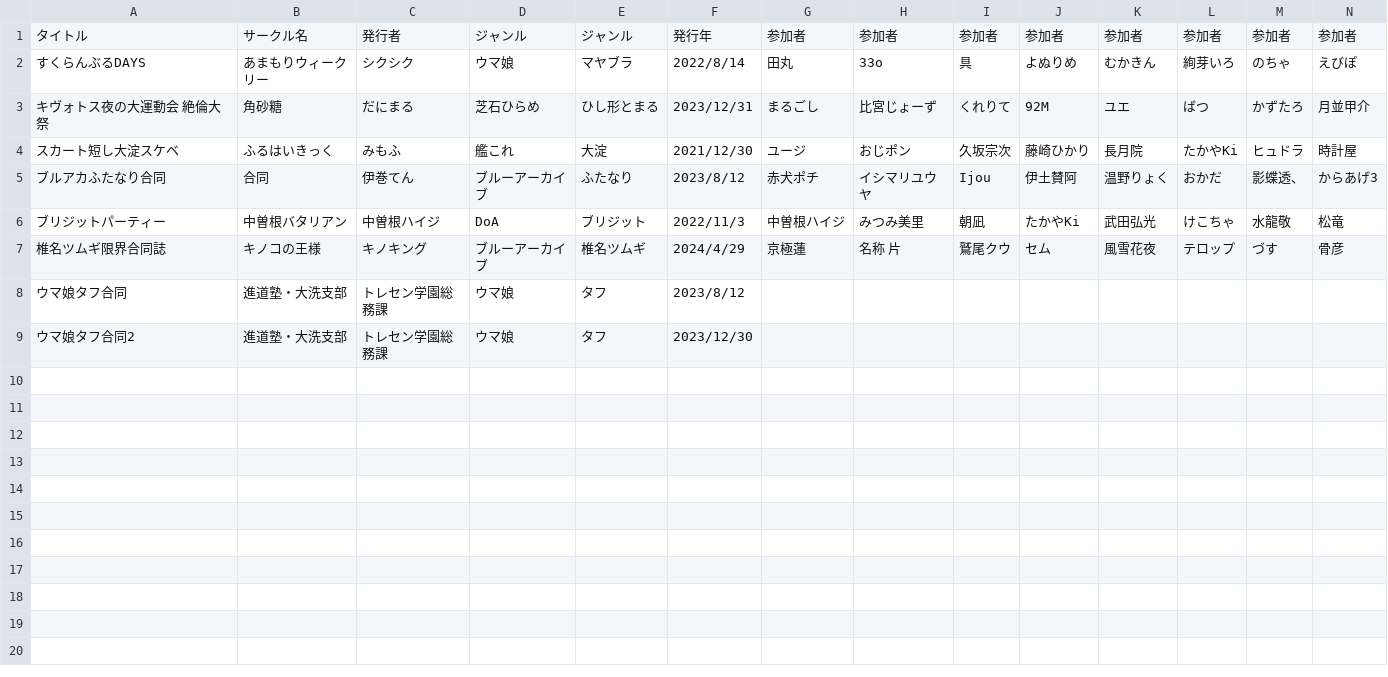
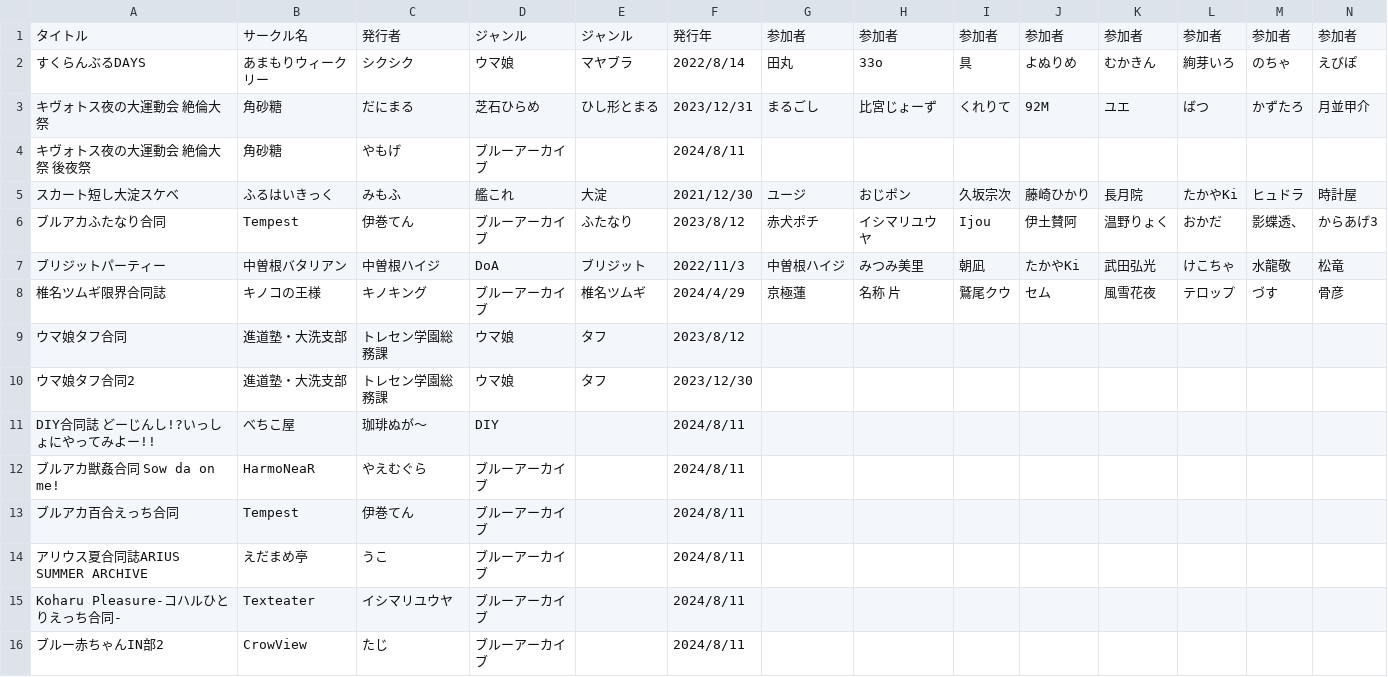
Before and after one commit to tutinoko364/collection-list, a CSV file: docs/table-file/doujinshi/doujinshi-godo.csv, drawn as a sheet; only a part is shown; addresses are those after the commit; rows hold the shown columns only; the diff names each change by its address in the sheet, - before the commit and + after, or states it on an @@ line.

```diff
--- a/docs/table-file/doujinshi/doujinshi-godo.csv
+++ b/docs/table-file/doujinshi/doujinshi-godo.csv
+row 4: キヴォトス夜の大運動会 絶倫大祭 後夜祭 | 角砂糖 | やもげ | ブルーアーカイブ |  | 2024/8/11
-B6: 合同
+B6: Tempest
+row 11: DIY合同誌 どーじんし!?いっしょにやってみよー!! | べちこ屋 | 珈琲ぬが～ | DIY |  | 2024/8/11
+row 12: ブルアカ獣姦合同 Sow da on me! | HarmoNeaR | やえむぐら | ブルーアーカイブ |  | 2024/8/11
+row 13: ブルアカ百合えっち合同 | Tempest | 伊巻てん | ブルーアーカイブ |  | 2024/8/11
+row 14: アリウス夏合同誌ARIUS SUMMER ARCHIVE | えだまめ亭 | うこ | ブルーアーカイブ |  | 2024/8/11
+row 15: Koharu Pleasure-コハルひとりえっち合同- | Texteater | イシマリユウヤ | ブルーアーカイブ |  | 2024/8/11
+row 16: ブルー赤ちゃんIN部2 | CrowView | たじ | ブルーアーカイブ |  | 2024/8/11
```
Also changed, not shown: docs/table-file/doujinshi/doujinshi-adult.csv, docs/table-file/doujinshi/doujinshi-genga.csv, 16 other files.
